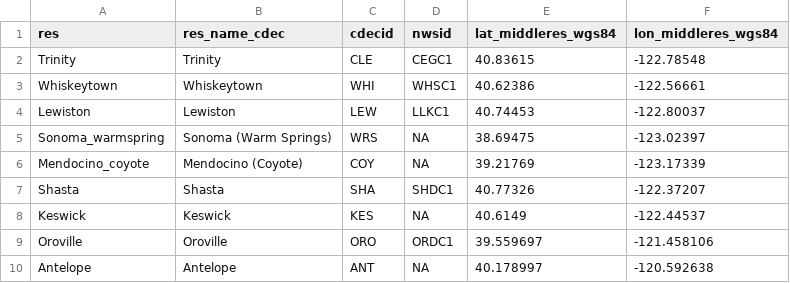
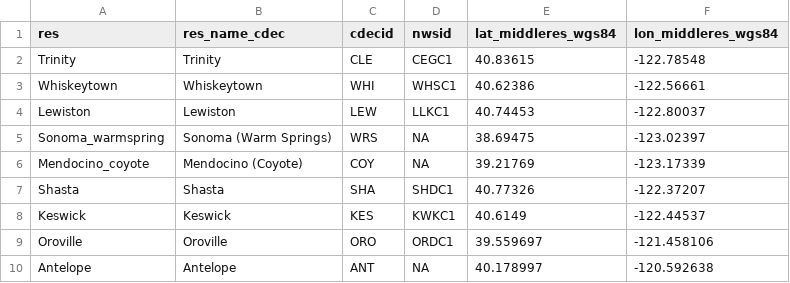
Before and after one commit to dbo99/publicflowvis, a CSV file: cdec_reservoir_coords.csv, drawn as a sheet; only a part is shown.

Commit message:
Update cdec_reservoir_coords.csv

```diff
--- a/cdec_reservoir_coords.csv
+++ b/cdec_reservoir_coords.csv
@@ -7,3 +7,3 @@ Mendocino_coyote,Mendocino (Coyote),COY,NA, 39.21769,-123.17339
 Shasta,Shasta,SHA,SHDC1, 40.77326,-122.37207
-Keswick, Keswick,KES, NA, 40.6149,-122.44537
+Keswick, Keswick,KES, KWKC1, 40.6149,-122.44537
 Oroville, Oroville,ORO,ORDC1,39.559697,-121.458106
```
